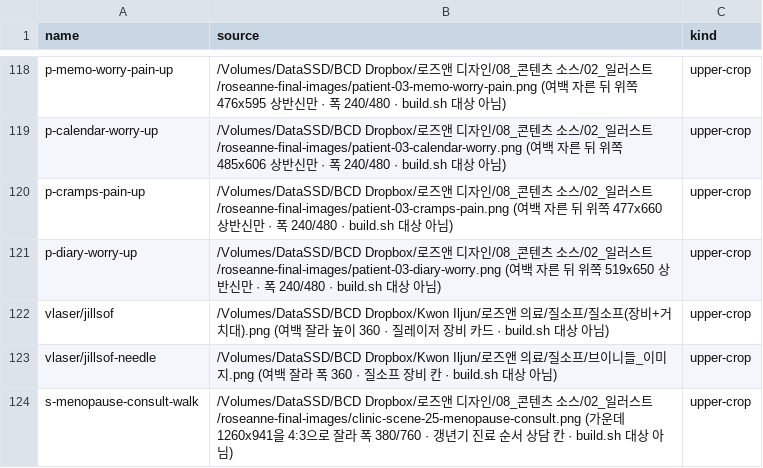
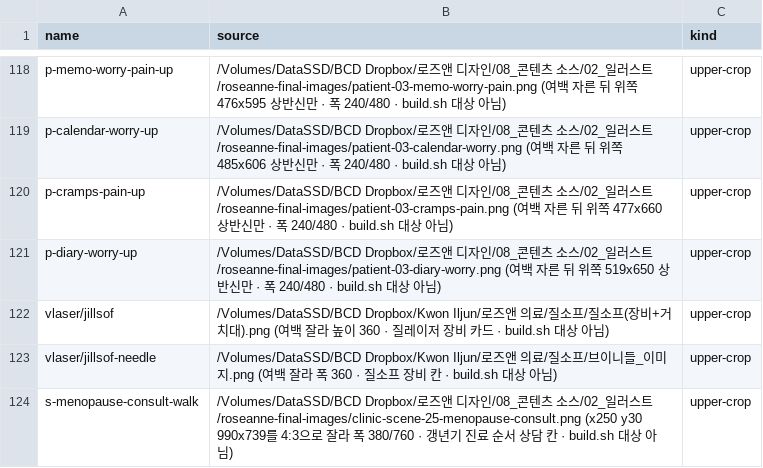
Before and after one commit to iljun-sys/roseanne-web-assets, a CSV file: sources.csv, drawn as a sheet; only a part is shown, gaps mark what is left out.

```diff
--- a/sources.csv
+++ b/sources.csv
@@ -123,2 +123,2 @@ vlaser/jillsof,/Volumes/DataSSD/BCD Dropbox/Kwon Iljun/로즈앤 의료/질소
 vlaser/jillsof-needle,/Volumes/DataSSD/BCD Dropbox/Kwon Iljun/로즈앤 의료/질소프/브이니들_이미지.png (여백 잘라 폭 360 · 질소프 장비 칸 · build.sh 대상 아님),upper-crop
-s-menopause-consult-walk,/Volumes/DataSSD/BCD Dropbox/로즈앤 디자인/08_콘텐츠 소스/02_일러스트/roseanne-final-images/clinic-scene-25-menopause-consult.png (가운데 1260x941을 4:3으로 잘라 폭 380/760 · 갱년기 진료 순서 상담 칸 · build.sh 대상 아님),upper-crop
+s-menopause-consult-walk,/Volumes/DataSSD/BCD Dropbox/로즈앤 디자인/08_콘텐츠 소스/02_일러스트/roseanne-final-images/clinic-scene-25-menopause-consult.png (x250 y30 990x739를 4:3으로 잘라 폭 380/760 · 갱년기 진료 순서 상담 칸 · build.sh 대상 아님),upper-crop
```
Also changed, not shown: 2 other files.
